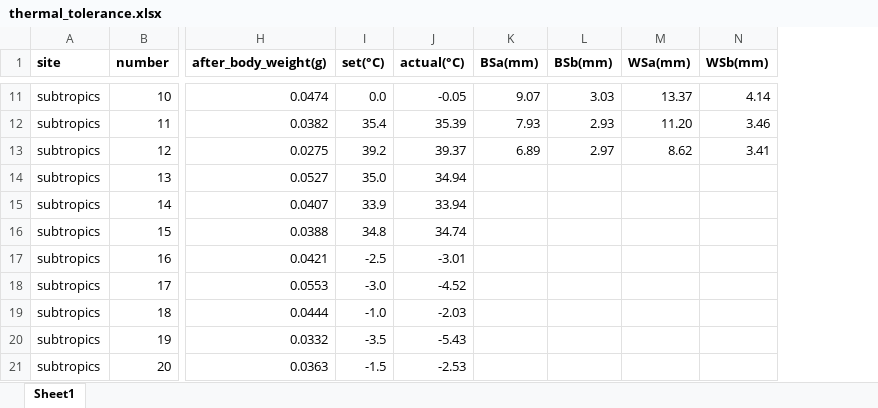
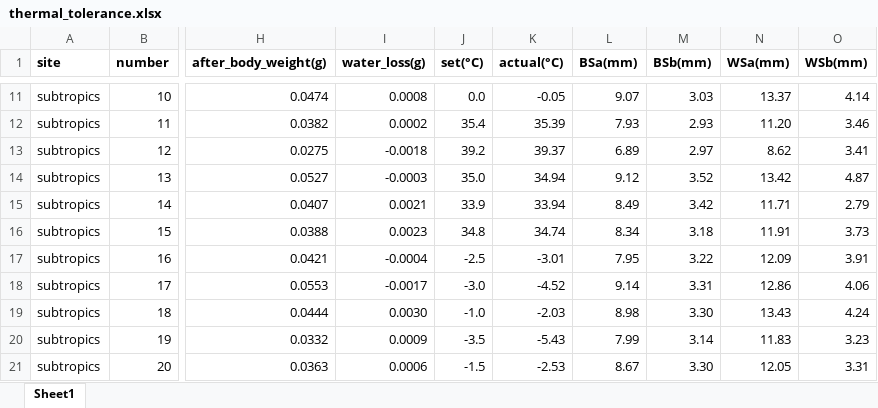
Before and after one commit to miranda-li/dung-beetle-thermal-tolerance, an Excel workbook: data/thermal_tolerance.xlsx, sheet Sheet1, drawn as a sheet; only a part is shown, gaps mark what is left out; values as stored, in another font and other column widths than the file's, no borders; addresses are those after the commit; the diff covers the shown part only; the diff names each change by its address in the sheet, - before the commit and + after, or states it on an @@ line.

```diff
--- a/data/thermal_tolerance.xlsx (sheet Sheet1)
+++ b/data/thermal_tolerance.xlsx (sheet Sheet1)
+column I (water_loss(g)), rows 11-21: 0.0008 | 0.0002 | -0.0018 | -0.0003 | 0.0021 | 0.0023 | -0.0004 | -0.0017 | 0.0030 | 0.0009 | 0.0006
-L14 (BSa(mm)): (empty)
+L14 (BSa(mm)): 9.12
-M14 (BSb(mm)): (empty)
+M14 (BSb(mm)): 3.52
-N14 (WSa(mm)): (empty)
+N14 (WSa(mm)): 13.42
-O14 (WSb(mm)): (empty)
+O14 (WSb(mm)): 4.87
-L15 (BSa(mm)): (empty)
+L15 (BSa(mm)): 8.49
-M15 (BSb(mm)): (empty)
+M15 (BSb(mm)): 3.42
-N15 (WSa(mm)): (empty)
+N15 (WSa(mm)): 11.71
-O15 (WSb(mm)): (empty)
+O15 (WSb(mm)): 2.79
-L16 (BSa(mm)): (empty)
+L16 (BSa(mm)): 8.34
-M16 (BSb(mm)): (empty)
+M16 (BSb(mm)): 3.18
-N16 (WSa(mm)): (empty)
+N16 (WSa(mm)): 11.91
-O16 (WSb(mm)): (empty)
+O16 (WSb(mm)): 3.73
-L17 (BSa(mm)): (empty)
+L17 (BSa(mm)): 7.95
-M17 (BSb(mm)): (empty)
+M17 (BSb(mm)): 3.22
-N17 (WSa(mm)): (empty)
+N17 (WSa(mm)): 12.09
-O17 (WSb(mm)): (empty)
+O17 (WSb(mm)): 3.91
-L18 (BSa(mm)): (empty)
+L18 (BSa(mm)): 9.14
-M18 (BSb(mm)): (empty)
+M18 (BSb(mm)): 3.31
-N18 (WSa(mm)): (empty)
+N18 (WSa(mm)): 12.86
-O18 (WSb(mm)): (empty)
+O18 (WSb(mm)): 4.06
-L19 (BSa(mm)): (empty)
+L19 (BSa(mm)): 8.98
-M19 (BSb(mm)): (empty)
+M19 (BSb(mm)): 3.30
-N19 (WSa(mm)): (empty)
+N19 (WSa(mm)): 13.43
-O19 (WSb(mm)): (empty)
+O19 (WSb(mm)): 4.24
-L20 (BSa(mm)): (empty)
+L20 (BSa(mm)): 7.99
-M20 (BSb(mm)): (empty)
+M20 (BSb(mm)): 3.14
-N20 (WSa(mm)): (empty)
+N20 (WSa(mm)): 11.83
-O20 (WSb(mm)): (empty)
+O20 (WSb(mm)): 3.23
-L21 (BSa(mm)): (empty)
+L21 (BSa(mm)): 8.67
-M21 (BSb(mm)): (empty)
+M21 (BSb(mm)): 3.30
-N21 (WSa(mm)): (empty)
+N21 (WSa(mm)): 12.05
-O21 (WSb(mm)): (empty)
+O21 (WSb(mm)): 3.31
```
Also changed, not shown: 44 edited cells elsewhere in this sheet, 2 other files.
